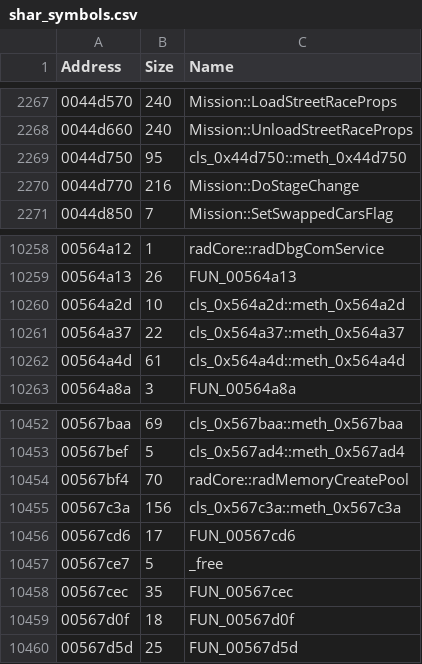
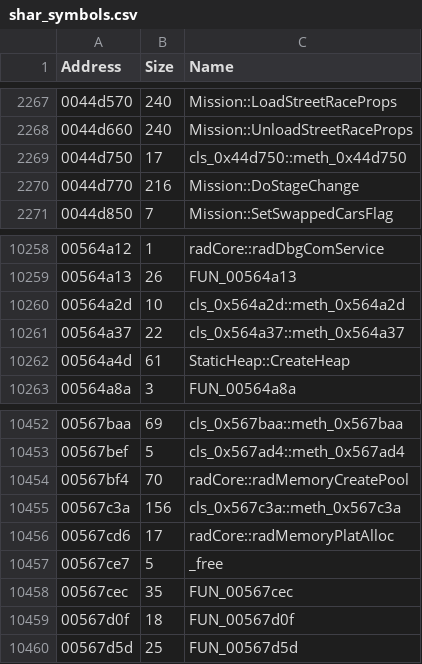
Before and after one commit to donutteam/shar-crash-analyser, a CSV file: Symbols/shar_symbols.csv, drawn as a sheet; only a part is shown, gaps mark what is left out.

Commit message:
Update shar_symbols.csv

```diff
--- a/Symbols/shar_symbols.csv
+++ b/Symbols/shar_symbols.csv
@@ -2268,3 +2268,3 @@
 "0044d660","240","Mission::UnloadStreetRaceProps"
-"0044d750","95","cls_0x44d750::meth_0x44d750"
+"0044d750","17","cls_0x44d750::meth_0x44d750"
 "0044d770","216","Mission::DoStageChange"
@@ -10261,3 +10261,3 @@
 "00564a37","22","cls_0x564a37::meth_0x564a37"
-"00564a4d","61","cls_0x564a4d::meth_0x564a4d"
+"00564a4d","61","StaticHeap::CreateHeap"
 "00564a8a","3","FUN_00564a8a"
@@ -10455,3 +10455,3 @@
 "00567c3a","156","cls_0x567c3a::meth_0x567c3a"
-"00567cd6","17","FUN_00567cd6"
+"00567cd6","17","radCore::radMemoryPlatAlloc"
 "00567ce7","5","_free"
```
